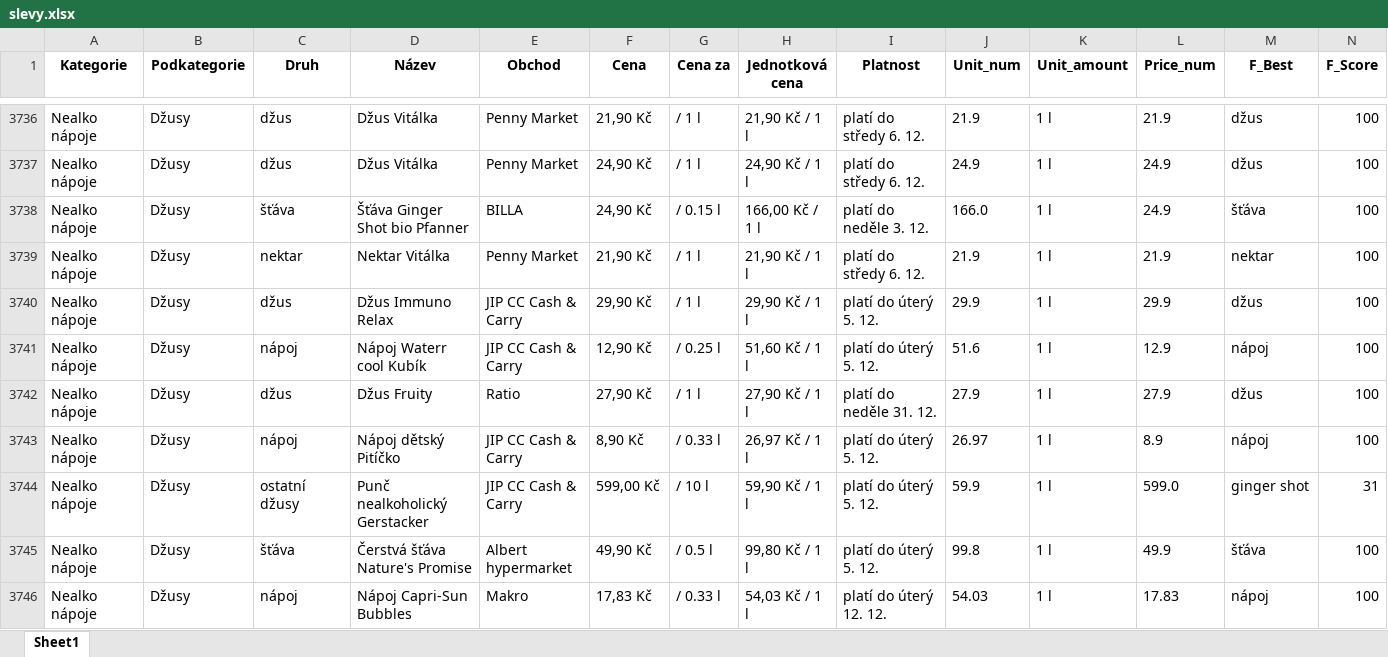
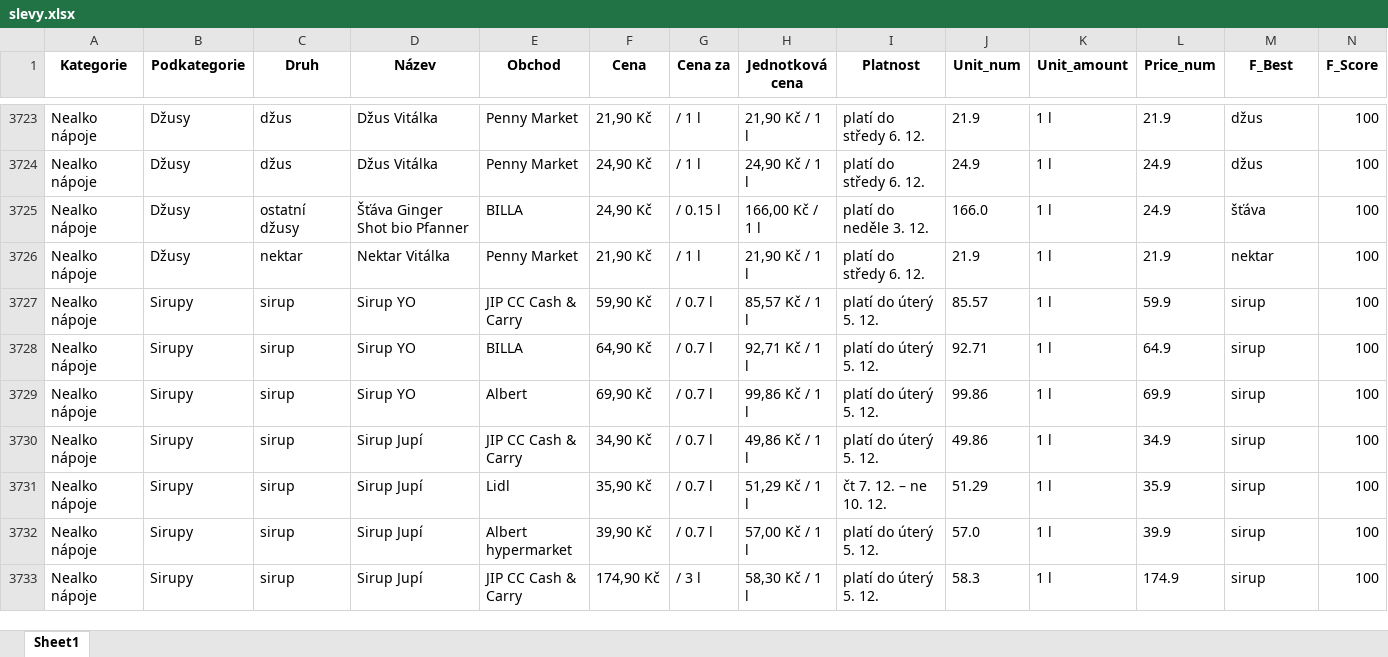
Before and after one commit to martinrysanek/05031aea456ff0b6e32b7fa30f531202bd789240, an Excel workbook: slevy.xlsx, sheet Sheet1, drawn as a sheet; only a part is shown, gaps mark what is left out; the shorter side is filled out with more unchanged rows; values as stored, in another font and other column widths than the file's, no borders; removed rows and columns are numbered as before the commit, all else as after; the diff covers the shown part only; the diff names each change by its address in the sheet, - before the commit and + after, or states it on an @@ line.

Commit message:
new file at 20231201 094245

```diff
--- a/slevy.xlsx (sheet Sheet1)
+++ b/slevy.xlsx (sheet Sheet1)
-C3725 (Druh): šťáva
+C3725 (Druh): ostatní džusy
-row 3740: Nealko nápoje | Džusy | džus | Džus Immuno Relax | JIP CC Cash & Carry | 29,90 Kč | / 1 l | 29,90 Kč / 1 l | platí do úterý 5. 12. | 29.9 | 1 l | 29.9 | džus | 100
-row 3741: Nealko nápoje | Džusy | nápoj | Nápoj Waterr cool Kubík | JIP CC Cash & Carry | 12,90 Kč | / 0.25 l | 51,60 Kč / 1 l | platí do úterý 5. 12. | 51.6 | 1 l | 12.9 | nápoj | 100
-row 3742: Nealko nápoje | Džusy | džus | Džus Fruity | Ratio | 27,90 Kč | / 1 l | 27,90 Kč / 1 l | platí do neděle 31. 12. | 27.9 | 1 l | 27.9 | džus | 100
-row 3743: Nealko nápoje | Džusy | nápoj | Nápoj dětský Pitíčko | JIP CC Cash & Carry | 8,90 Kč | / 0.33 l | 26,97 Kč / 1 l | platí do úterý 5. 12. | 26.97 | 1 l | 8.9 | nápoj | 100
-row 3744: Nealko nápoje | Džusy | ostatní džusy | Punč nealkoholický Gerstacker | JIP CC Cash & Carry | 599,00 Kč | / 10 l | 59,90 Kč / 1 l | platí do úterý 5. 12. | 59.9 | 1 l | 599.0 | ginger shot | 31
-row 3745: Nealko nápoje | Džusy | šťáva | Čerstvá šťáva Nature's Promise | Albert hypermarket | 49,90 Kč | / 0.5 l | 99,80 Kč / 1 l | platí do úterý 5. 12. | 99.8 | 1 l | 49.9 | šťáva | 100
-row 3746: Nealko nápoje | Džusy | nápoj | Nápoj Capri-Sun Bubbles | Makro | 17,83 Kč | / 0.33 l | 54,03 Kč / 1 l | platí do úterý 12. 12. | 54.03 | 1 l | 17.83 | nápoj | 100
```
Also changed, not shown: 11 added rows, 30 removed rows and 22 edited cells elsewhere in this sheet.
